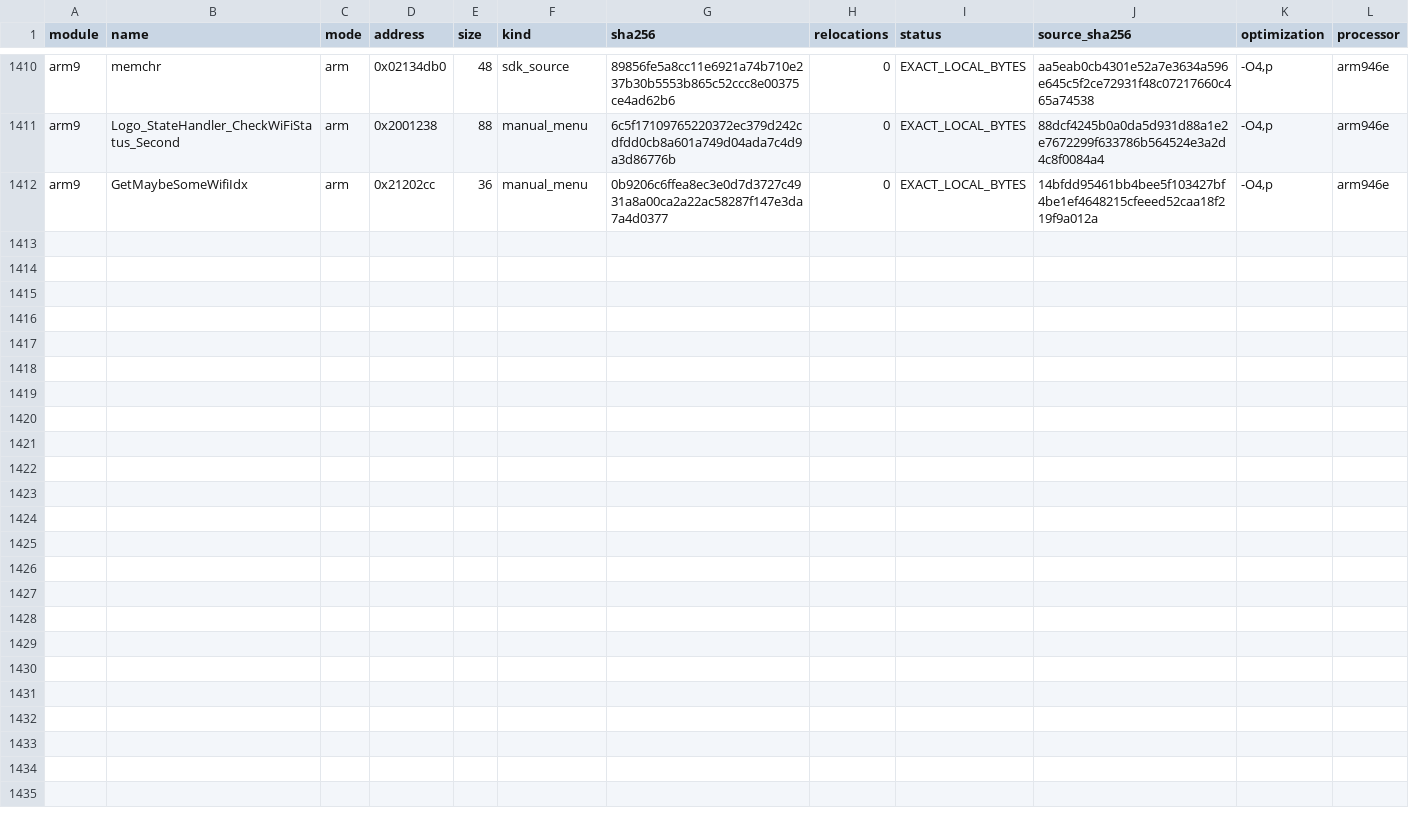
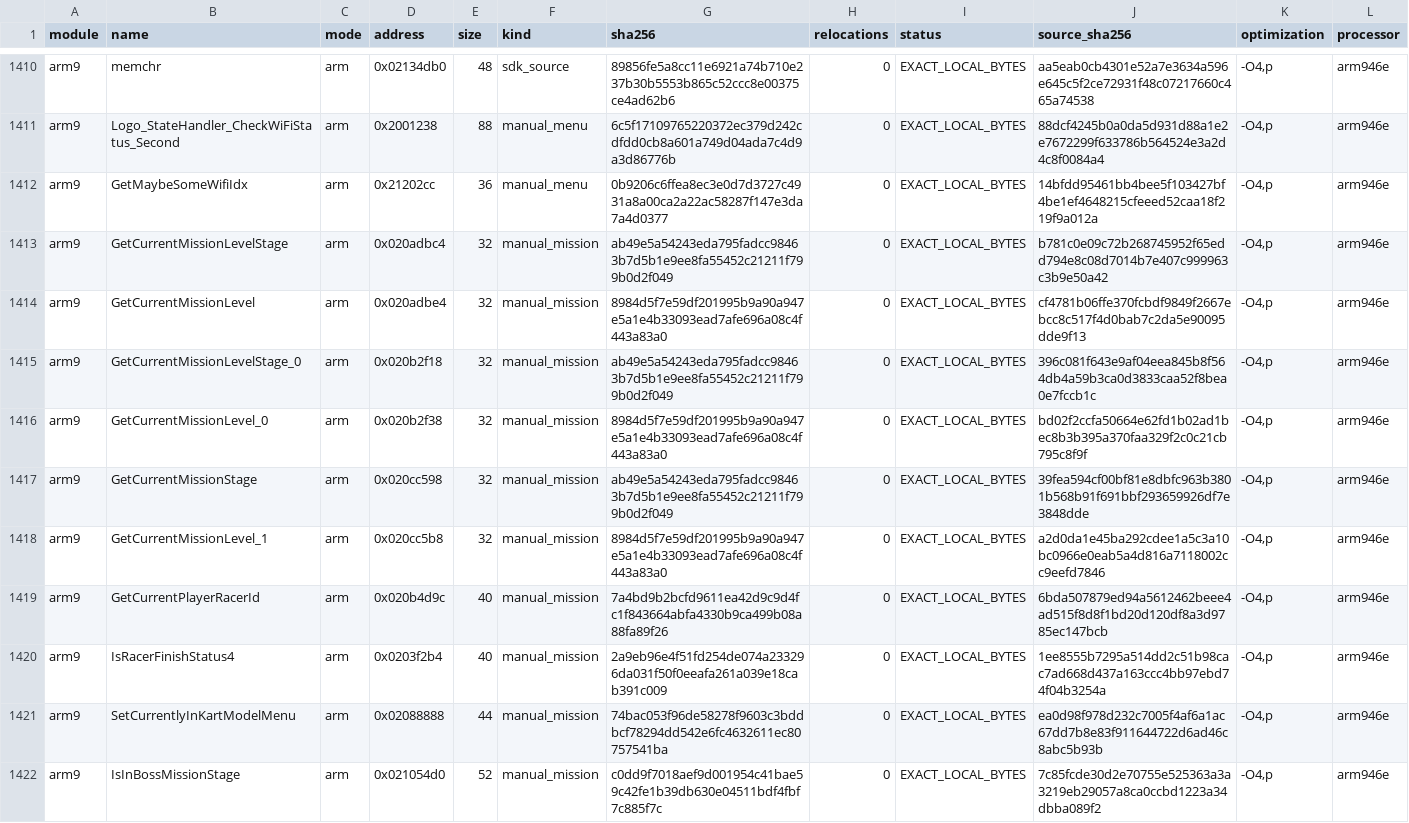
Before and after one commit to RonyxDumb/mkds, a TSV file: verification/local-byte-exact.tsv, drawn as a sheet; only a part is shown, gaps mark what is left out.

Commit message:
Reconstruct 12 mission and race helpers with full byte audits

```diff
--- a/verification/local-byte-exact.tsv
+++ b/verification/local-byte-exact.tsv
@@ -1412 +1412,11 @@ arm9	Logo_StateHandler_CheckWiFiStatus_Second	arm	0x2001238	88	manual_menu	6c5f1
 arm9	GetMaybeSomeWifiIdx	arm	0x21202cc	36	manual_menu	0b9206c6ffea8ec3e0d7d3727c4931a8a00ca2a22ac58287f147e3da7a4d0377	0	EXACT_LOCAL_BYTES	14bfdd95461bb4bee5f103427bf4be1ef4648215cfeeed52caa18f219f9a012a	-O4,p	arm946e
+arm9	GetCurrentMissionLevelStage	arm	0x020adbc4	32	manual_mission	ab49e5a54243eda795fadcc98463b7d5b1e9ee8fa55452c21211f799b0d2f049	0	EXACT_LOCAL_BYTES	b781c0e09c72b268745952f65edd794e8c08d7014b7e407c999963c3b9e50a42	-O4,p	arm946e
+arm9	GetCurrentMissionLevel	arm	0x020adbe4	32	manual_mission	8984d5f7e59df201995b9a90a947e5a1e4b33093ead7afe696a08c4f443a83a0	0	EXACT_LOCAL_BYTES	cf4781b06ffe370fcbdf9849f2667ebcc8c517f4d0bab7c2da5e90095dde9f13	-O4,p	arm946e
+arm9	GetCurrentMissionLevelStage_0	arm	0x020b2f18	32	manual_mission	ab49e5a54243eda795fadcc98463b7d5b1e9ee8fa55452c21211f799b0d2f049	0	EXACT_LOCAL_BYTES	396c081f643e9af04eea845b8f564db4a59b3ca0d3833caa52f8bea0e7fccb1c	-O4,p	arm946e
+arm9	GetCurrentMissionLevel_0	arm	0x020b2f38	32	manual_mission	8984d5f7e59df201995b9a90a947e5a1e4b33093ead7afe696a08c4f443a83a0	0	EXACT_LOCAL_BYTES	bd02f2ccfa50664e62fd1b02ad1bec8b3b395a370faa329f2c0c21cb795c8f9f	-O4,p	arm946e
+arm9	GetCurrentMissionStage	arm	0x020cc598	32	manual_mission	ab49e5a54243eda795fadcc98463b7d5b1e9ee8fa55452c21211f799b0d2f049	0	EXACT_LOCAL_BYTES	39fea594cf00bf81e8dbfc963b3801b568b91f691bbf293659926df7e3848dde	-O4,p	arm946e
+arm9	GetCurrentMissionLevel_1	arm	0x020cc5b8	32	manual_mission	8984d5f7e59df201995b9a90a947e5a1e4b33093ead7afe696a08c4f443a83a0	0	EXACT_LOCAL_BYTES	a2d0da1e45ba292cdee1a5c3a10bc0966e0eab5a4d816a7118002cc9eefd7846	-O4,p	arm946e
+arm9	GetCurrentPlayerRacerId	arm	0x020b4d9c	40	manual_mission	7a4bd9b2bcfd9611ea42d9c9d4fc1f843664abfa4330b9ca499b08a88fa89f26	0	EXACT_LOCAL_BYTES	6bda507879ed94a5612462beee4ad515f8d8f1bd20d120df8a3d9785ec147bcb	-O4,p	arm946e
+arm9	IsRacerFinishStatus4	arm	0x0203f2b4	40	manual_mission	2a9eb96e4f51fd254de074a233296da031f50f0eeafa261a039e18cab391c009	0	EXACT_LOCAL_BYTES	1ee8555b7295a514dd2c51b98cac7ad668d437a163ccc4bb97ebd74f04b3254a	-O4,p	arm946e
+arm9	SetCurrentlyInKartModelMenu	arm	0x02088888	44	manual_mission	74bac053f96de58278f9603c3bddbcf78294dd542e6fc4632611ec80757541ba	0	EXACT_LOCAL_BYTES	ea0d98f978d232c7005f4af6a1ac67dd7b8e83f911644722d6ad46c8abc5b93b	-O4,p	arm946e
+arm9	IsInBossMissionStage	arm	0x021054d0	52	manual_mission	c0dd9f7018aef9d001954c41bae59c42fe1b39db630e04511bdf4fbf7c885f7c	0	EXACT_LOCAL_BYTES	7c85fcde30d2e70755e525363a3a3219eb29057a8ca0ccbd1223a34dbba089f2	-O4,p	arm946e
```
Also changed, not shown: verification/local-linked-byte-exact.tsv, 41 other files.
